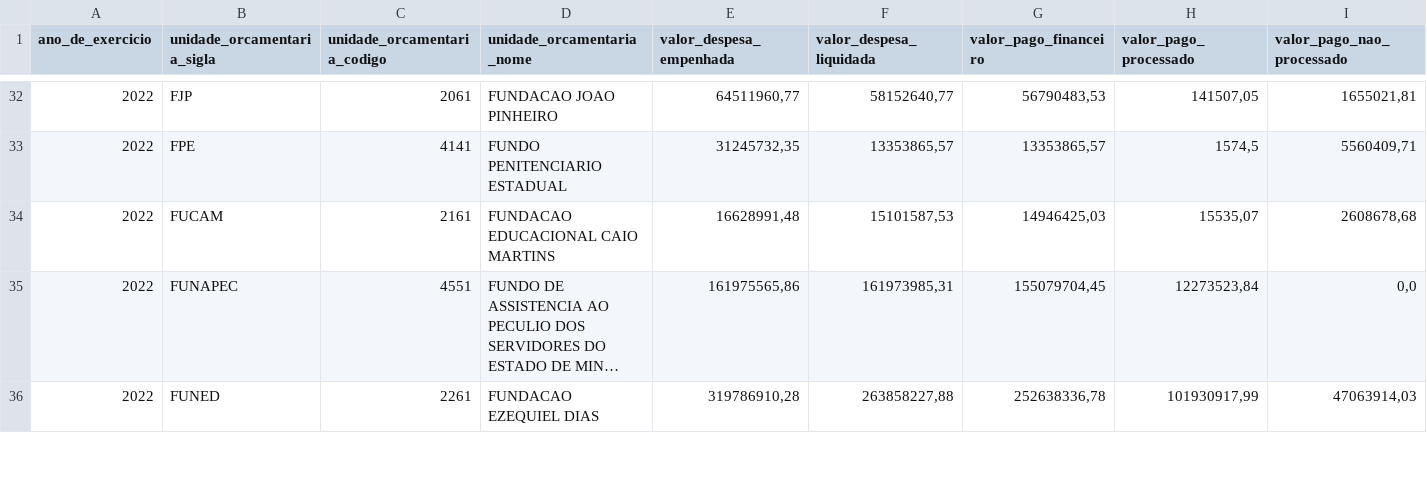
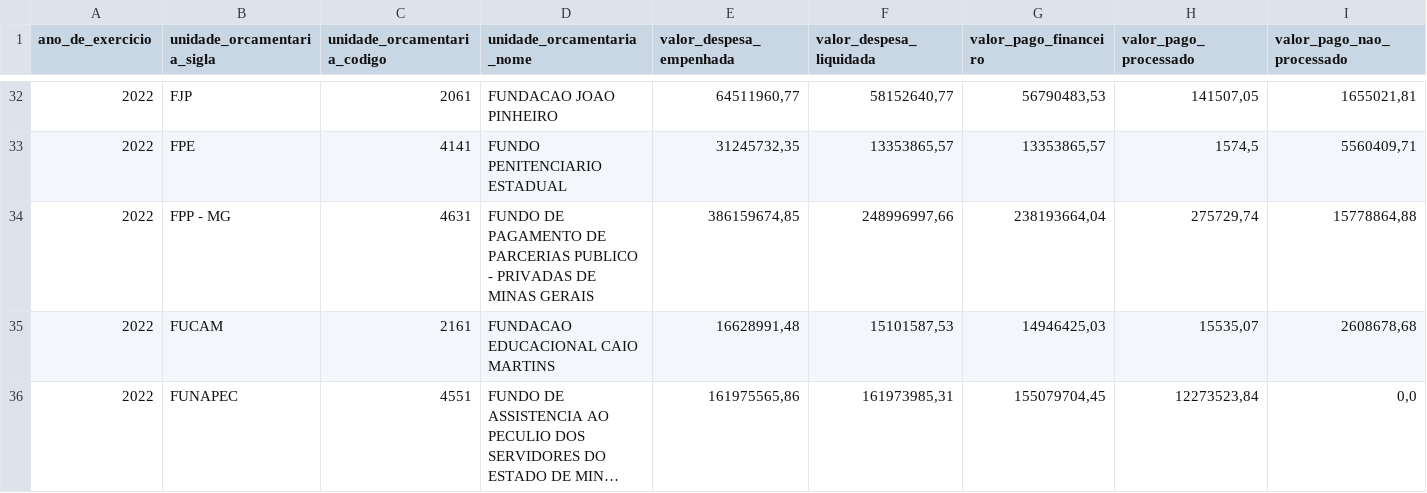
Before and after one commit to transparencia-mg/portal_despesa_empenho, a CSV file: dataset/data/orgao2022.csv, drawn as a sheet; only a part is shown, gaps mark what is left out; the shorter side is filled out with more unchanged rows; long unchanged cells end in …; rows hold the shown columns only; the diff covers the shown part only; the diff names each change by its address in the sheet, - before the commit and + after, or states it on an @@ line.

```diff
--- a/dataset/data/orgao2022.csv
+++ b/dataset/data/orgao2022.csv
+row 34: 2022 | FPP - MG | 4631 | FUNDO DE PAGAMENTO DE PARCERIAS PUBLICO - PRIVADAS DE MINAS GERAIS | 386159674,85 | 248996997,66 | 238193664,04 | 275729,74 | 15778864,88
```
Also changed, not shown: 3 added rows and 1 removed row elsewhere in this file, dataset/data/orgao2023.csv, dataset/data/orgao2024.csv, 7 other files.
